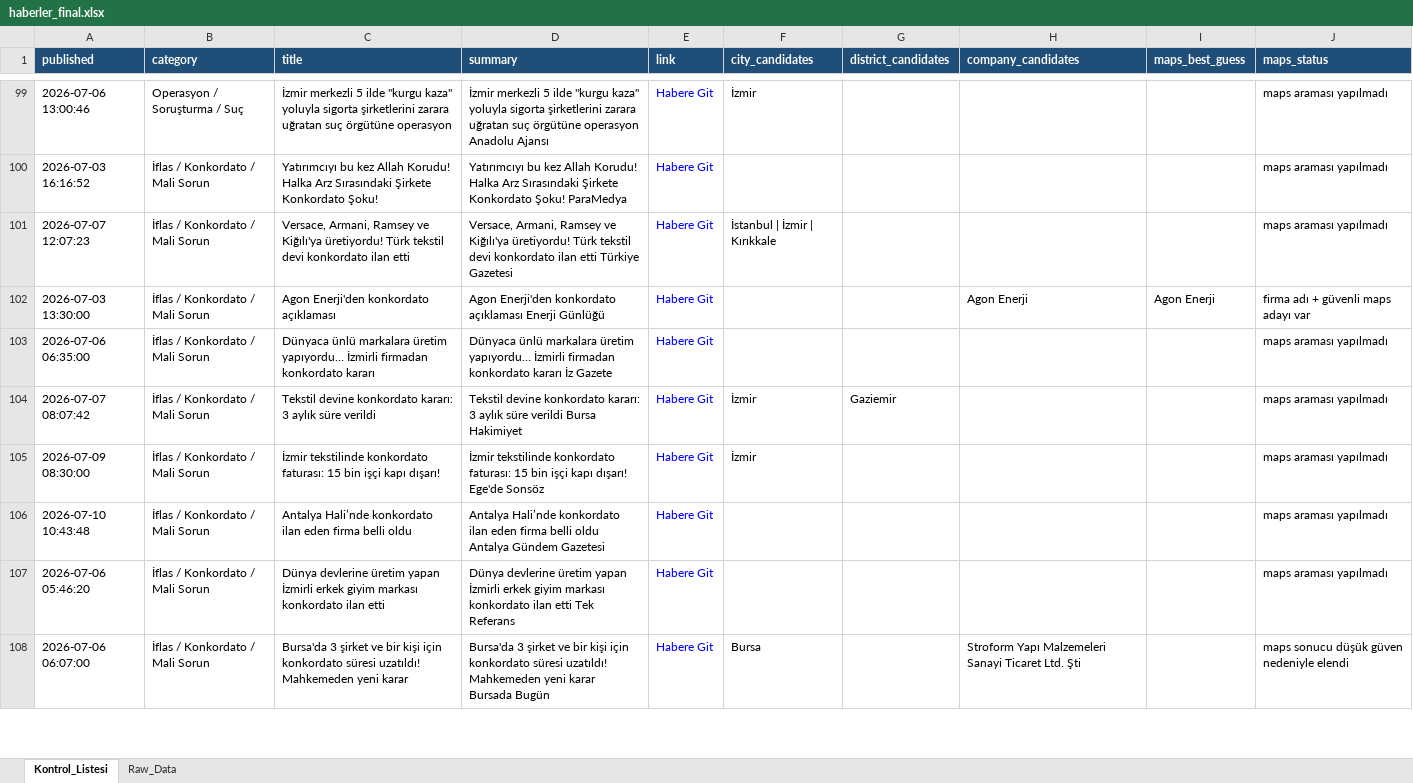
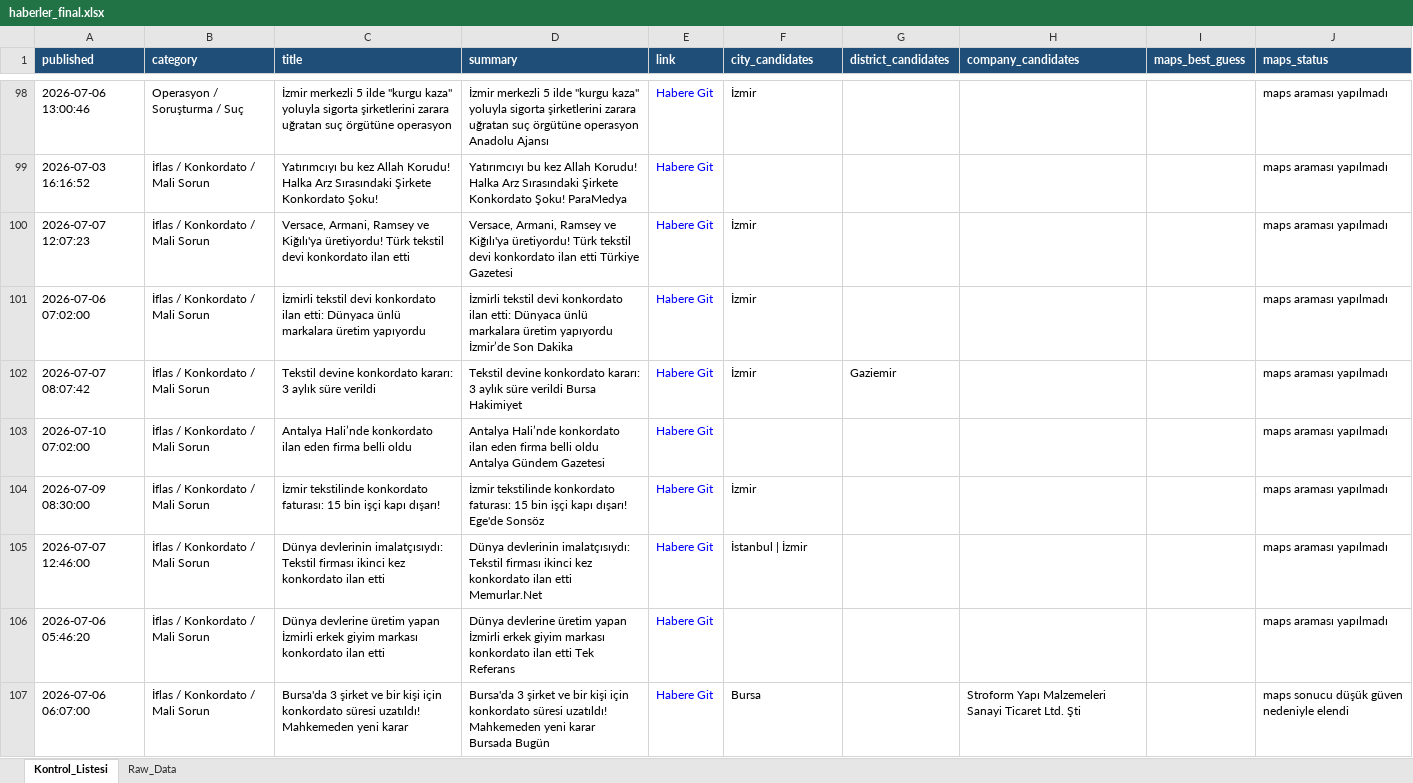
Before and after one commit to MuhammedMustafaSungur/haber-risk-monitor, an Excel workbook: data/haberler_final.xlsx, sheet Kontrol_Listesi, drawn as a sheet; only a part is shown, gaps mark what is left out; values as stored, in another font and other column widths than the file's, no borders; removed rows and columns are numbered as before the commit, all else as after; the diff covers the shown part only; the diff names each change by its address in the sheet, - before the commit and + after, or states it on an @@ line.

```diff
--- a/data/haberler_final.xlsx (sheet Kontrol_Listesi)
+++ b/data/haberler_final.xlsx (sheet Kontrol_Listesi)
-F100 (city_candidates): İstanbul | İzmir | Kırıkkale
+F100 (city_candidates): İzmir
-row 102: 2026-07-03 13:30:00 | İflas / Konkordato / Mali Sorun | Agon Enerji'den konkordato açıklaması | Agon Enerji'den konkordato açıklaması Enerji Günlüğü | Habere Git |  |  | Agon Enerji | Agon Enerji | firma adı + güvenli maps adayı var
-A101 (published): 2026-07-06 06:35:00
+A101 (published): 2026-07-06 07:02:00
-C101 (title): Dünyaca ünlü markalara üretim yapıyordu… İzmirli firmadan konkordato kararı
+C101 (title): İzmirli tekstil devi konkordato ilan etti: Dünyaca ünlü markalara üretim yapıyordu
-D101 (summary): Dünyaca ünlü markalara üretim yapıyordu… İzmirli firmadan konkordato kararı İz Gazete
+D101 (summary): İzmirli tekstil devi konkordato ilan etti: Dünyaca ünlü markalara üretim yapıyordu İzmir’de Son Dakika
-F101 (city_candidates): (empty)
+F101 (city_candidates): İzmir
+row 103: 2026-07-10 07:02:00 | İflas / Konkordato / Mali Sorun | Antalya Hali’nde konkordato ilan eden firma belli oldu | Antalya Hali’nde konkordato ilan eden firma belli oldu Antalya Gündem Gazetesi | Habere Git |  |  |  |  | maps araması yapılmadı
-A105 (published): 2026-07-10 10:43:48
+A105 (published): 2026-07-07 12:46:00
-C105 (title): Antalya Hali’nde konkordato ilan eden firma belli oldu
+C105 (title): Dünya devlerinin imalatçısıydı: Tekstil firması ikinci kez konkordato ilan etti
-D105 (summary): Antalya Hali’nde konkordato ilan eden firma belli oldu Antalya Gündem Gazetesi
+D105 (summary): Dünya devlerinin imalatçısıydı: Tekstil firması ikinci kez konkordato ilan etti Memurlar.Net
-F105 (city_candidates): (empty)
+F105 (city_candidates): İstanbul | İzmir
```
Also changed, not shown: 27 added rows, 25 removed rows, 12 moved rows and 94 edited cells elsewhere in this sheet, sheet Raw_Data, 1 other file.
